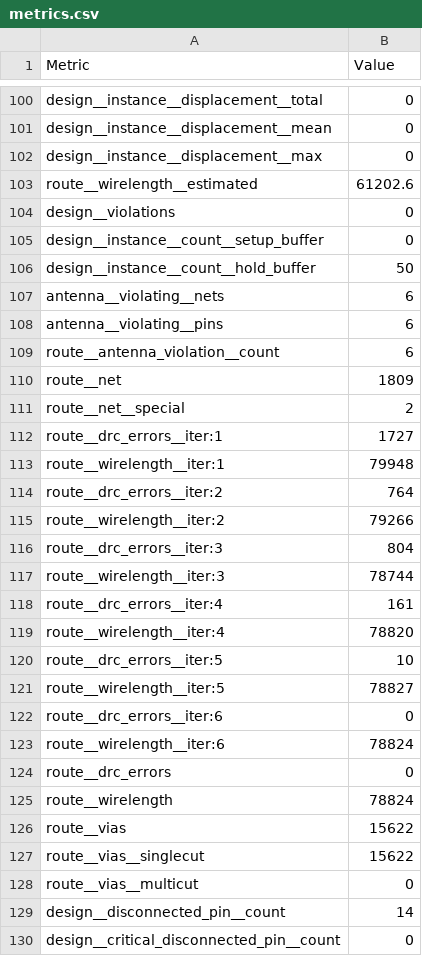
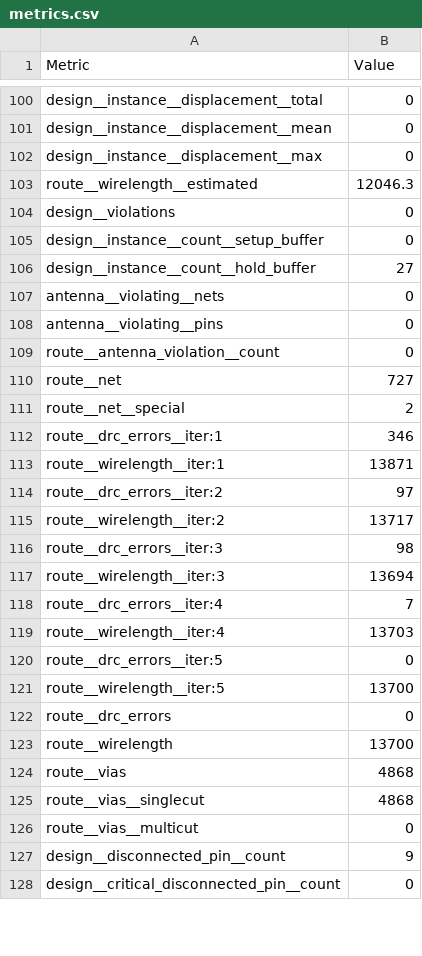
Before and after one commit to TinyTapeout/tinytapeout-08, a CSV file: projects/tt_um_jmack2201/stats/metrics.csv, drawn as a sheet; only a part is shown, gaps mark what is left out; the diff covers the shown part only.

Commit message:
feat: update project tt_um_jmack2201 from jmack2201/tt08-jmack2201-demoscene
Commit: 6760c891ab14efde1726b7ead2ec073e24a4d1e4
Workflow: https://github.com/jmack2201/tt08-jmack2201-demoscene/actions/runs/10714555017

```diff
--- a/projects/tt_um_jmack2201/stats/metrics.csv
+++ b/projects/tt_um_jmack2201/stats/metrics.csv
@@ -102,29 +102,27 @@ design__instance__displacement__mean,0
 design__instance__displacement__max,0
-route__wirelength__estimated,61202.6
+route__wirelength__estimated,12046.3
 design__violations,0
 design__instance__count__setup_buffer,0
-design__instance__count__hold_buffer,50
-antenna__violating__nets,6
-antenna__violating__pins,6
-route__antenna_violation__count,6
-route__net,1809
+design__instance__count__hold_buffer,27
+antenna__violating__nets,0
+antenna__violating__pins,0
+route__antenna_violation__count,0
+route__net,727
 route__net__special,2
-route__drc_errors__iter:1,1727
-route__wirelength__iter:1,79948
-route__drc_errors__iter:2,764
-route__wirelength__iter:2,79266
-route__drc_errors__iter:3,804
-route__wirelength__iter:3,78744
-route__drc_errors__iter:4,161
-route__wirelength__iter:4,78820
-route__drc_errors__iter:5,10
-route__wirelength__iter:5,78827
-route__drc_errors__iter:6,0
-route__wirelength__iter:6,78824
+route__drc_errors__iter:1,346
+route__wirelength__iter:1,13871
+route__drc_errors__iter:2,97
+route__wirelength__iter:2,13717
+route__drc_errors__iter:3,98
+route__wirelength__iter:3,13694
+route__drc_errors__iter:4,7
+route__wirelength__iter:4,13703
+route__drc_errors__iter:5,0
+route__wirelength__iter:5,13700
 route__drc_errors,0
-route__wirelength,78824
-route__vias,15622
-route__vias__singlecut,15622
+route__wirelength,13700
+route__vias,4868
+route__vias__singlecut,4868
 route__vias__multicut,0
-design__disconnected_pin__count,14
+design__disconnected_pin__count,9
 design__critical_disconnected_pin__count,0
```
Also changed, not shown: 109 edited cells elsewhere in this file, 6 other files.
